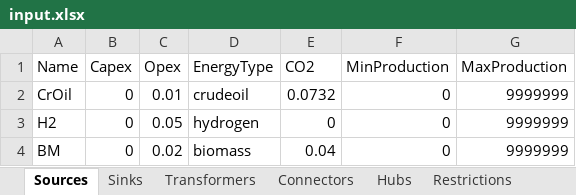
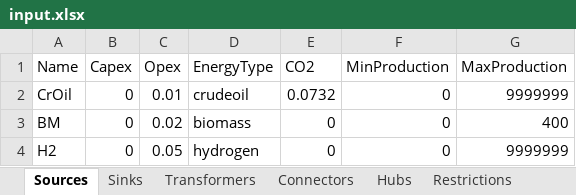
Before and after one commit to jtrobinson57/fscmodel-single-step, an Excel workbook: input.xlsx, sheet Sources, drawn as a sheet; values as stored, in another font and other column widths than the file's, no borders; removed rows and columns are numbered as before the commit, all else as after; the diff names each change by its address in the sheet, - before the commit and + after, or states it on an @@ line.

```diff
--- a/input.xlsx (sheet Sources)
+++ b/input.xlsx (sheet Sources)
+row 3: BM | 0 | 0.02 | biomass | 0 | 0 | 400
-row 4: BM | 0 | 0.02 | biomass | 0.04 | 0 | 9999999
```
Also changed, not shown: sheet Connectors, sheet Transformers, sheet Sinks, sheet Hubs, sheet Restrictions, output.xlsx, 1 other file.
